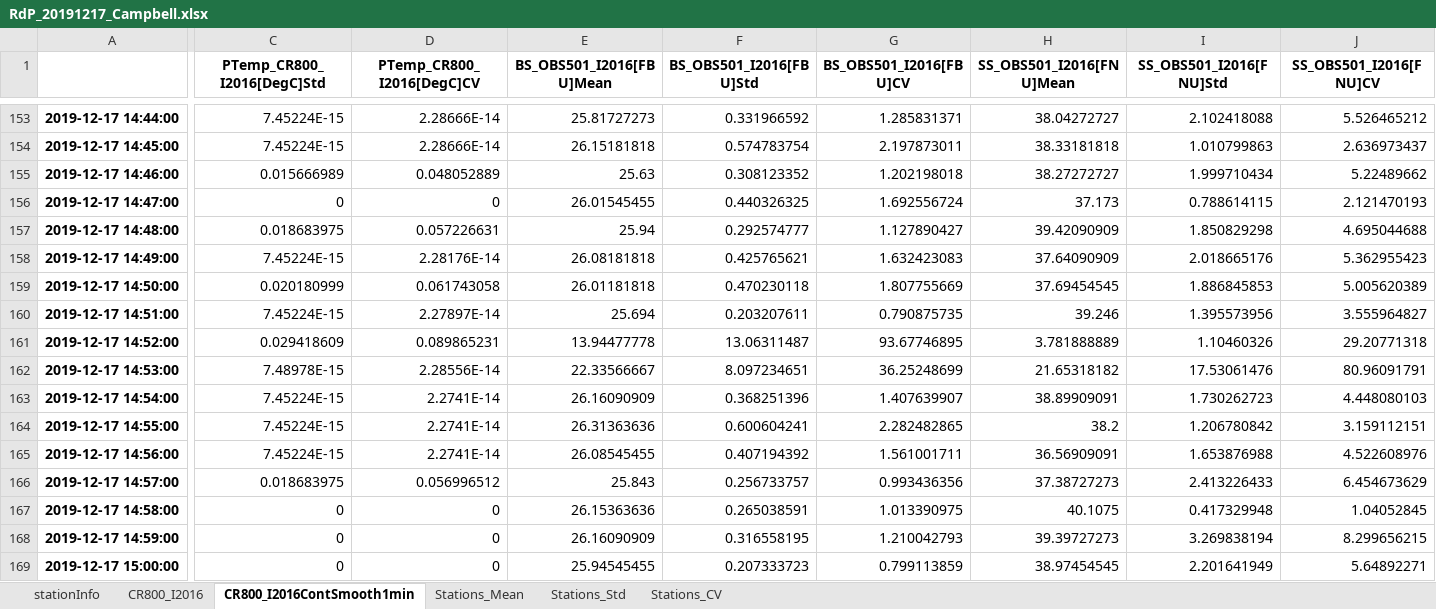
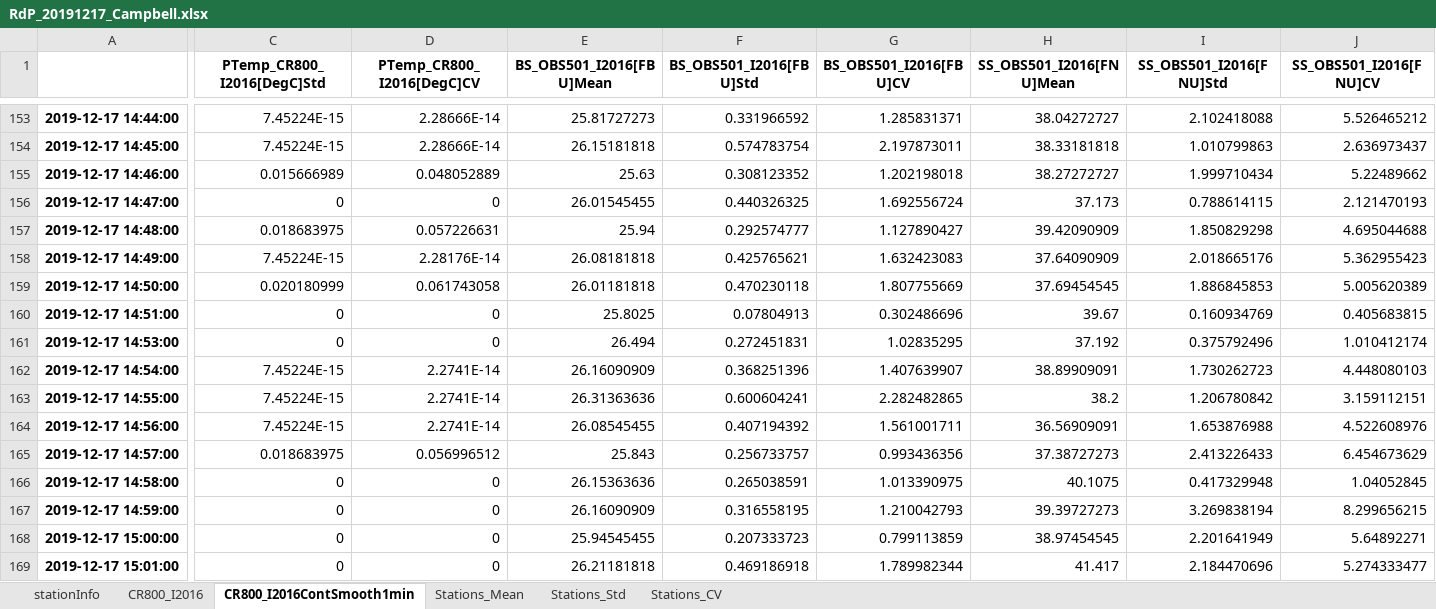
Before and after one commit to ScheinerS/L6-L7, an Excel workbook: FLNTU/Base de datos/Datos/regions/RdP/RdP_20191217_Muelle/campbellProcessed/RdP_20191217_Campbell.xlsx, sheet CR800_I2016ContSmooth1min, drawn as a sheet; only a part is shown, gaps mark what is left out; the shorter side is filled out with more unchanged rows; values as stored, in another font and other column widths than the file's, no borders; removed rows and columns are numbered as before the commit, all else as after; rows hold the shown columns only; the diff covers the shown part only; the diff names each change by its address in the sheet, - before the commit and + after, or states it on an @@ line.

```diff
--- a/FLNTU/Base de datos/Datos/regions/RdP/RdP_20191217_Muelle/campbellProcessed/RdP_20191217_Campbell.xlsx (sheet CR800_I2016ContSmooth1min)
+++ b/FLNTU/Base de datos/Datos/regions/RdP/RdP_20191217_Muelle/campbellProcessed/RdP_20191217_Campbell.xlsx (sheet CR800_I2016ContSmooth1min)
-C160 (PTemp_CR800_I2016[DegC]Std): 7.45224E-15
+C160 (PTemp_CR800_I2016[DegC]Std): 0
-D160 (PTemp_CR800_I2016[DegC]CV): 2.27897E-14
+D160 (PTemp_CR800_I2016[DegC]CV): 0
-E160 (BS_OBS501_I2016[FBU]Mean): 25.694
+E160 (BS_OBS501_I2016[FBU]Mean): 25.8025
-F160 (BS_OBS501_I2016[FBU]Std): 0.203207611
+F160 (BS_OBS501_I2016[FBU]Std): 0.07804913
-G160 (BS_OBS501_I2016[FBU]CV): 0.790875735
+G160 (BS_OBS501_I2016[FBU]CV): 0.302486696
-H160 (SS_OBS501_I2016[FNU]Mean): 39.246
+H160 (SS_OBS501_I2016[FNU]Mean): 39.67
-I160 (SS_OBS501_I2016[FNU]Std): 1.395573956
+I160 (SS_OBS501_I2016[FNU]Std): 0.160934769
-J160 (SS_OBS501_I2016[FNU]CV): 3.555964827
+J160 (SS_OBS501_I2016[FNU]CV): 0.405683815
-row 161: 2019-12-17 14:52:00 | 0.029418609 | 0.089865231 | 13.94477778 | 13.06311487 | 93.67746895 | 3.781888889 | 1.10460326 | 29.20771318
-C161 (PTemp_CR800_I2016[DegC]Std): 7.48978E-15
+C161 (PTemp_CR800_I2016[DegC]Std): 0
-D161 (PTemp_CR800_I2016[DegC]CV): 2.28556E-14
+D161 (PTemp_CR800_I2016[DegC]CV): 0
-E161 (BS_OBS501_I2016[FBU]Mean): 22.33566667
+E161 (BS_OBS501_I2016[FBU]Mean): 26.494
-F161 (BS_OBS501_I2016[FBU]Std): 8.097234651
+F161 (BS_OBS501_I2016[FBU]Std): 0.272451831
-G161 (BS_OBS501_I2016[FBU]CV): 36.25248699
+G161 (BS_OBS501_I2016[FBU]CV): 1.02835295
-H161 (SS_OBS501_I2016[FNU]Mean): 21.65318182
+H161 (SS_OBS501_I2016[FNU]Mean): 37.192
-I161 (SS_OBS501_I2016[FNU]Std): 17.53061476
+I161 (SS_OBS501_I2016[FNU]Std): 0.375792496
-J161 (SS_OBS501_I2016[FNU]CV): 80.96091791
+J161 (SS_OBS501_I2016[FNU]CV): 1.010412174
```
Also changed, not shown: 5 edited cells elsewhere in this sheet, sheet CR800_I2016, sheet stationInfo, FLNTU/Base de datos/Datos/regions/RdP/RdP_20191217_Muelle/ECO_FLNTU/RdP_20191217_cleaned.xlsx, FLNTU/Base de datos/Datos/regions/RdP/RdP_20191217_Muelle/ECO_FLNTUProcessed/RdP_20191217_ECO-FLNTU.xlsx, 14 other files.
